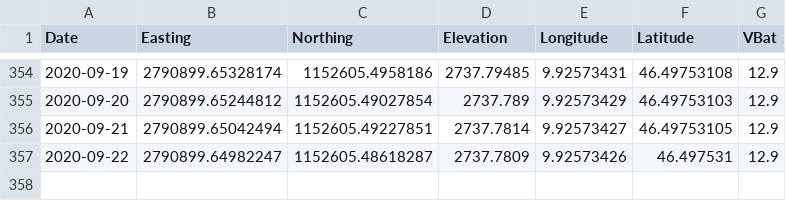
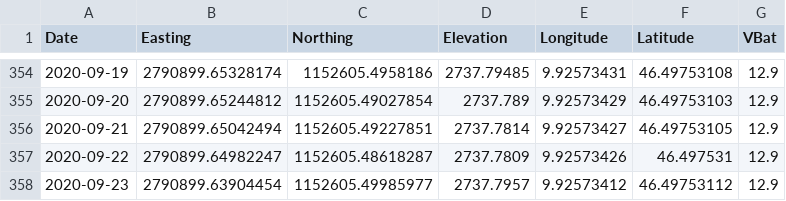
Before and after one commit to bafu-DF/geomondata, a CSV file: Geomon_Schafberg_GPS6.csv, drawn as a sheet; only a part is shown, gaps mark what is left out; the diff names each change by its address in the sheet, - before the commit and + after, or states it on an @@ line.

Commit message:
GitHub Values Update for 2020-09-24 02:35:59

```diff
--- a/Geomon_Schafberg_GPS6.csv
+++ b/Geomon_Schafberg_GPS6.csv
+row 358: 2020-09-23 | 2790899.63904454 | 1152605.49985977 | 2737.7957 | 9.92573412 | 46.49753112 | 12.9
```
Also changed, not shown: Geomon_Schafberg_GPS4.csv.
